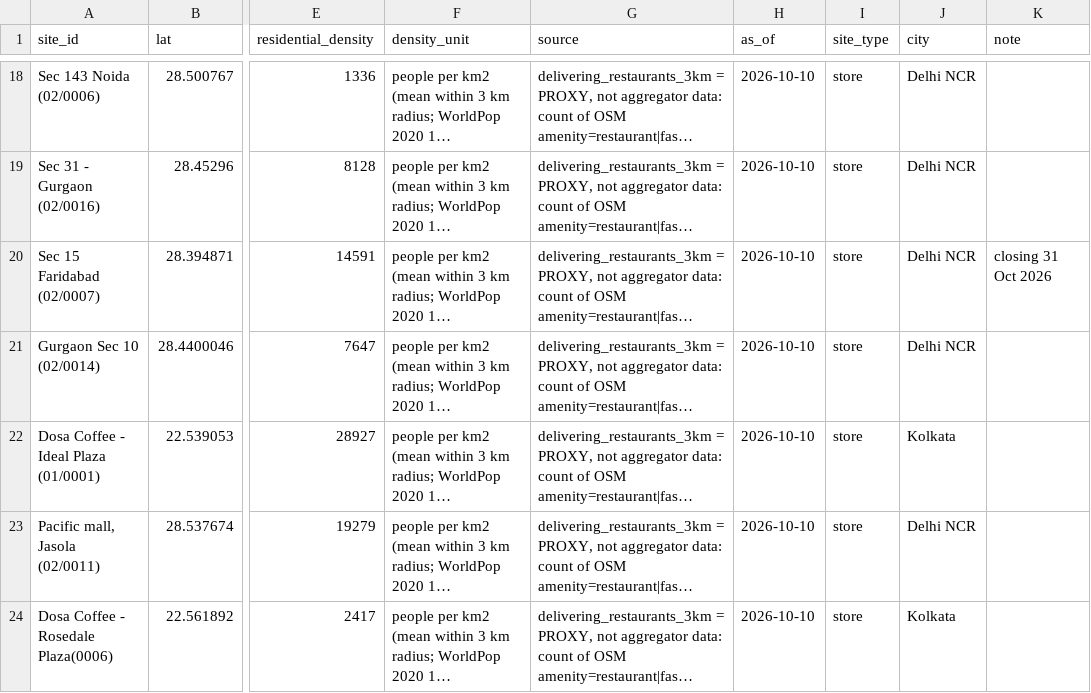
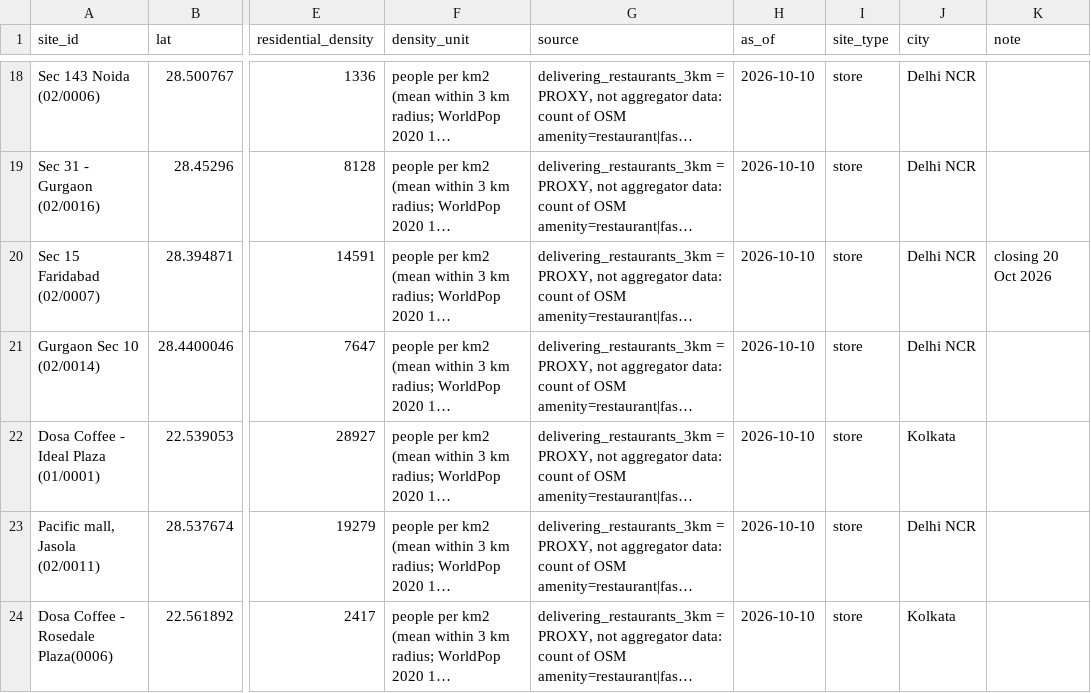
Before and after one commit to sdalmia/dosa-report-app, a CSV file: data/location/inputs/delivery_inputs.csv, drawn as a sheet; only a part is shown, gaps mark what is left out; long unchanged cells end in …; the diff names each change by its address in the sheet, - before the commit and + after, or states it on an @@ line.

```diff
--- a/data/location/inputs/delivery_inputs.csv
+++ b/data/location/inputs/delivery_inputs.csv
-K20 (note): closing 31 Oct 2026
+K20 (note): closing 20 Oct 2026
```
Also changed, not shown: data/location/inputs/sites.csv, data/store_health/posist_daily.csv, 17 other files.
